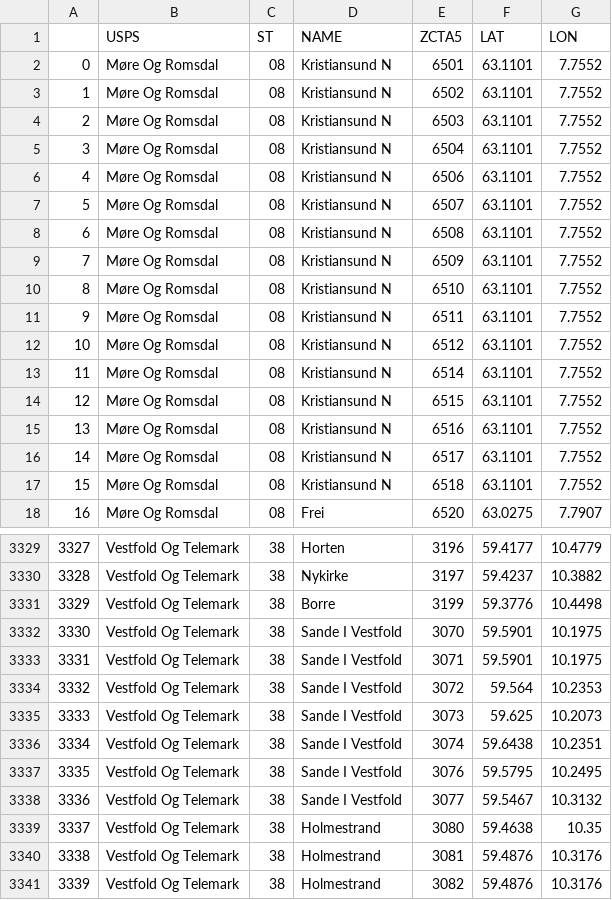
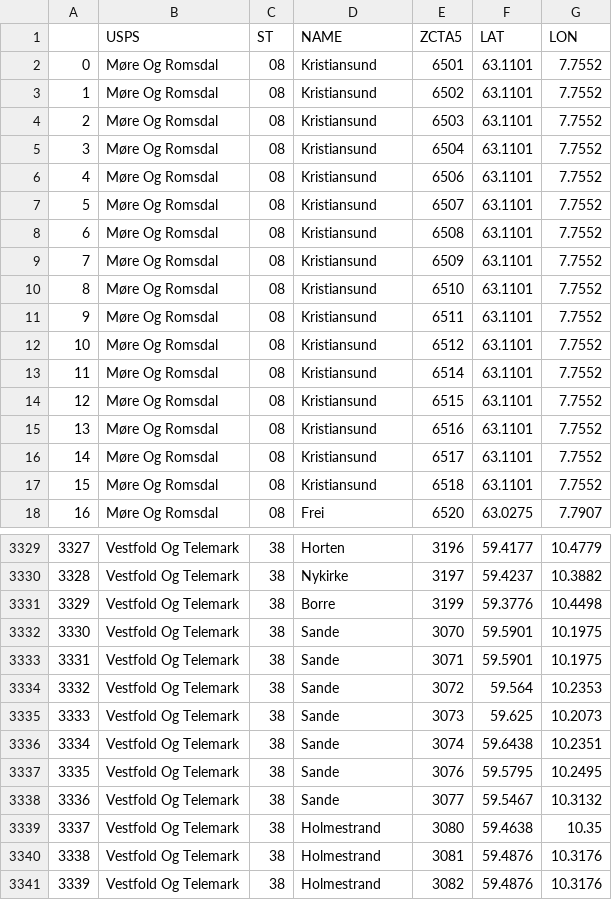
Before and after one commit to synthetichealth/synthea-international, a CSV file: no/src/main/resources/geography/zipcodes.csv, drawn as a sheet; only a part is shown, gaps mark what is left out; the diff covers the shown part only.

Commit message:
Norwegian geography updates
Updated 'demographics.csv' and 'zipcodes.csv' to make them more compatible - some city and state names did not match in the two files.

```diff
--- a/no/src/main/resources/geography/zipcodes.csv
+++ b/no/src/main/resources/geography/zipcodes.csv
@@ -1,18 +1,18 @@
 ,USPS,ST,NAME,ZCTA5,LAT,LON
-0,Møre Og Romsdal,08,Kristiansund N,6501,63.1101,7.7552
-1,Møre Og Romsdal,08,Kristiansund N,6502,63.1101,7.7552
-2,Møre Og Romsdal,08,Kristiansund N,6503,63.1101,7.7552
-3,Møre Og Romsdal,08,Kristiansund N,6504,63.1101,7.7552
-4,Møre Og Romsdal,08,Kristiansund N,6506,63.1101,7.7552
-5,Møre Og Romsdal,08,Kristiansund N,6507,63.1101,7.7552
-6,Møre Og Romsdal,08,Kristiansund N,6508,63.1101,7.7552
-7,Møre Og Romsdal,08,Kristiansund N,6509,63.1101,7.7552
-8,Møre Og Romsdal,08,Kristiansund N,6510,63.1101,7.7552
-9,Møre Og Romsdal,08,Kristiansund N,6511,63.1101,7.7552
-10,Møre Og Romsdal,08,Kristiansund N,6512,63.1101,7.7552
-11,Møre Og Romsdal,08,Kristiansund N,6514,63.1101,7.7552
-12,Møre Og Romsdal,08,Kristiansund N,6515,63.1101,7.7552
-13,Møre Og Romsdal,08,Kristiansund N,6516,63.1101,7.7552
-14,Møre Og Romsdal,08,Kristiansund N,6517,63.1101,7.7552
-15,Møre Og Romsdal,08,Kristiansund N,6518,63.1101,7.7552
+0,Møre Og Romsdal,08,Kristiansund,6501,63.1101,7.7552
+1,Møre Og Romsdal,08,Kristiansund,6502,63.1101,7.7552
+2,Møre Og Romsdal,08,Kristiansund,6503,63.1101,7.7552
+3,Møre Og Romsdal,08,Kristiansund,6504,63.1101,7.7552
+4,Møre Og Romsdal,08,Kristiansund,6506,63.1101,7.7552
+5,Møre Og Romsdal,08,Kristiansund,6507,63.1101,7.7552
+6,Møre Og Romsdal,08,Kristiansund,6508,63.1101,7.7552
+7,Møre Og Romsdal,08,Kristiansund,6509,63.1101,7.7552
+8,Møre Og Romsdal,08,Kristiansund,6510,63.1101,7.7552
+9,Møre Og Romsdal,08,Kristiansund,6511,63.1101,7.7552
+10,Møre Og Romsdal,08,Kristiansund,6512,63.1101,7.7552
+11,Møre Og Romsdal,08,Kristiansund,6514,63.1101,7.7552
+12,Møre Og Romsdal,08,Kristiansund,6515,63.1101,7.7552
+13,Møre Og Romsdal,08,Kristiansund,6516,63.1101,7.7552
+14,Møre Og Romsdal,08,Kristiansund,6517,63.1101,7.7552
+15,Møre Og Romsdal,08,Kristiansund,6518,63.1101,7.7552
 16,Møre Og Romsdal,08,Frei,6520,63.0275,7.7907
@@ -3331,9 +3331,9 @@
 3329,Vestfold Og Telemark,38,Borre,3199,59.3776,10.4498
-3330,Vestfold Og Telemark,38,Sande I Vestfold,3070,59.5901,10.1975
-3331,Vestfold Og Telemark,38,Sande I Vestfold,3071,59.5901,10.1975
-3332,Vestfold Og Telemark,38,Sande I Vestfold,3072,59.564,10.2353
-3333,Vestfold Og Telemark,38,Sande I Vestfold,3073,59.625,10.2073
-3334,Vestfold Og Telemark,38,Sande I Vestfold,3074,59.6438,10.2351
-3335,Vestfold Og Telemark,38,Sande I Vestfold,3076,59.5795,10.2495
-3336,Vestfold Og Telemark,38,Sande I Vestfold,3077,59.5467,10.3132
+3330,Vestfold Og Telemark,38,Sande,3070,59.5901,10.1975
+3331,Vestfold Og Telemark,38,Sande,3071,59.5901,10.1975
+3332,Vestfold Og Telemark,38,Sande,3072,59.564,10.2353
+3333,Vestfold Og Telemark,38,Sande,3073,59.625,10.2073
+3334,Vestfold Og Telemark,38,Sande,3074,59.6438,10.2351
+3335,Vestfold Og Telemark,38,Sande,3076,59.5795,10.2495
+3336,Vestfold Og Telemark,38,Sande,3077,59.5467,10.3132
 3337,Vestfold Og Telemark,38,Holmestrand,3080,59.4638,10.35
```
Also changed, not shown: 107 edited cells elsewhere in this file, no/src/main/resources/geography/demographics.csv.
